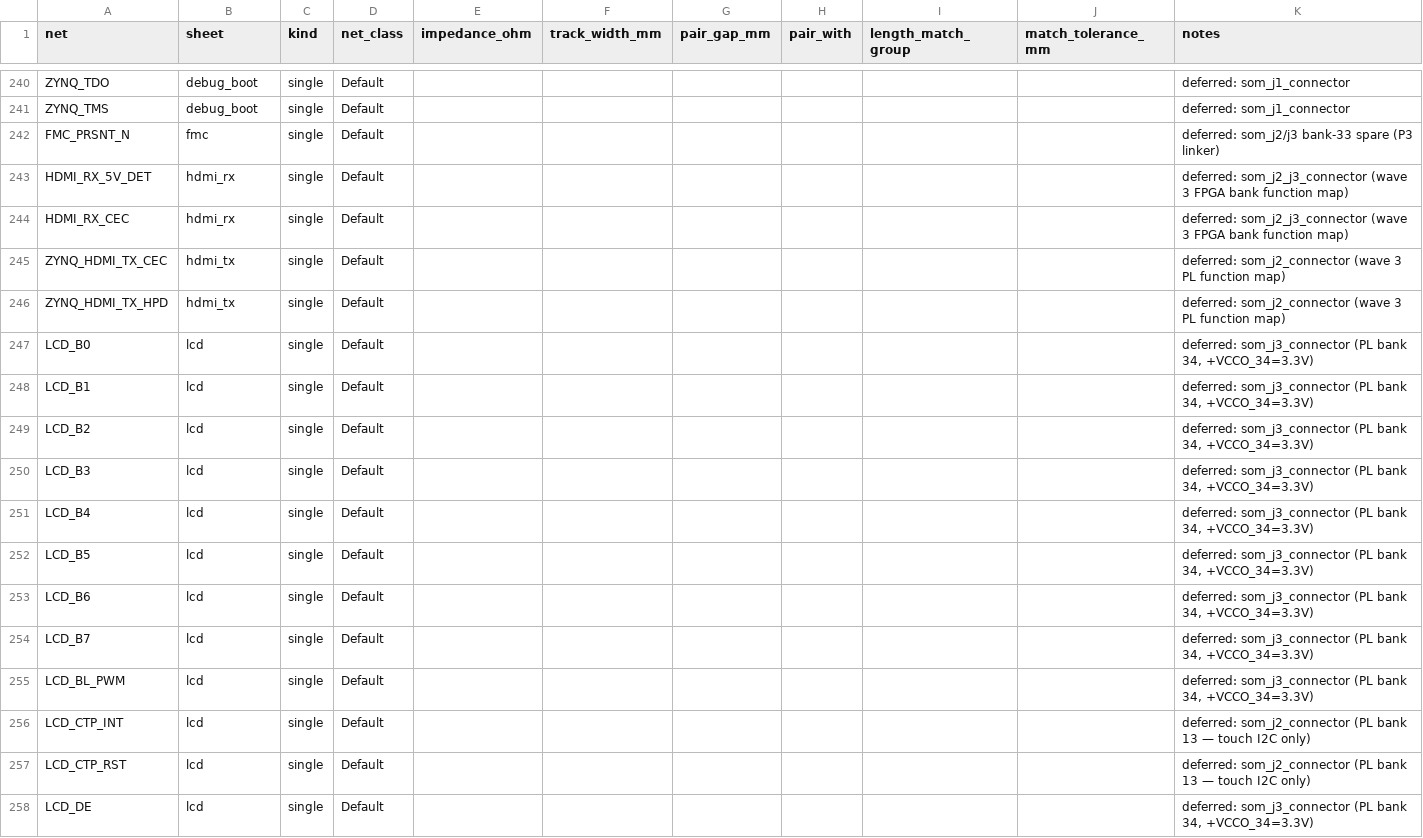
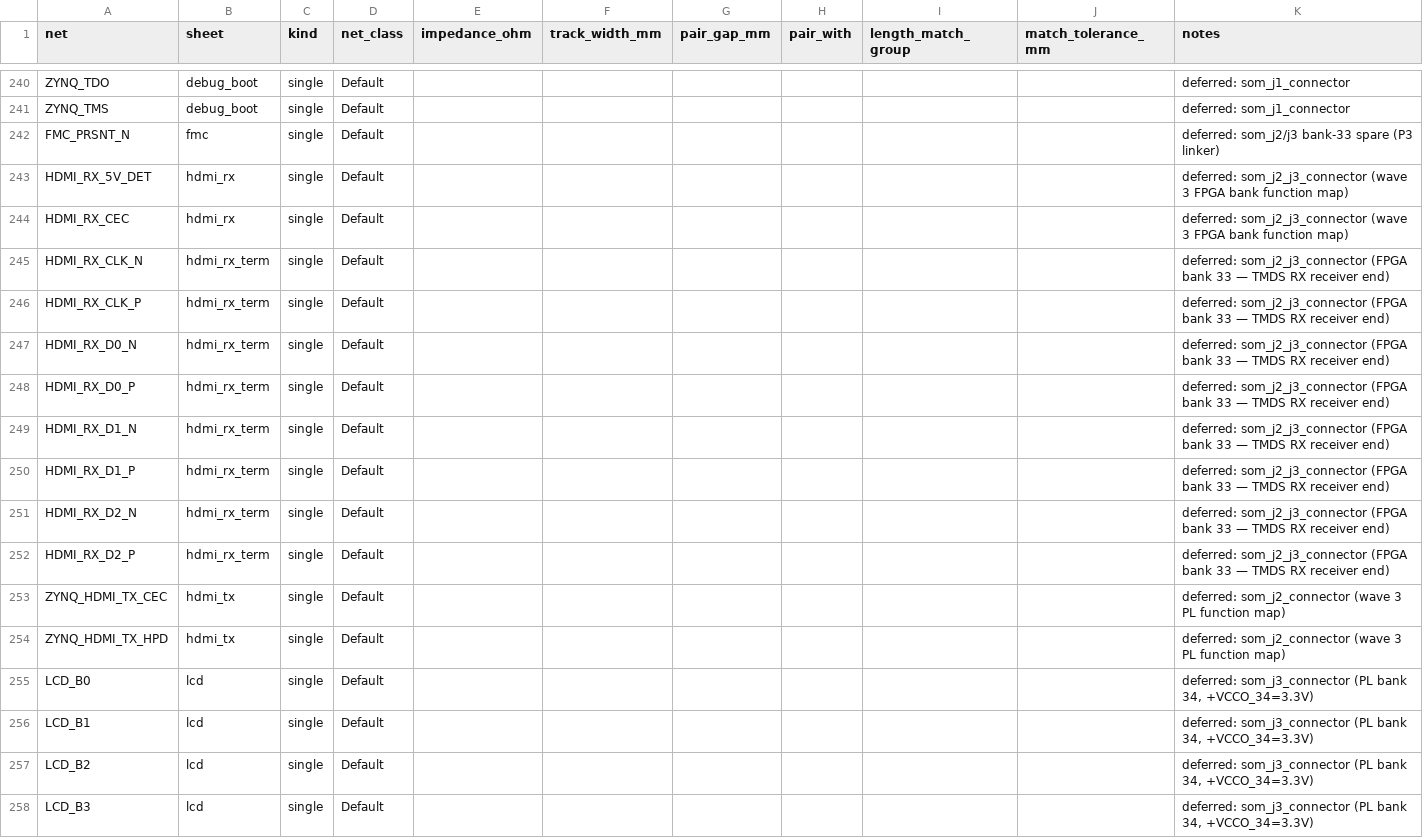
Before and after one commit to NicholasAntoniadesEngineer/Zynq-SoM, a CSV file: carrier/manufacturing/layout_constraints.csv, drawn as a sheet; only a part is shown, gaps mark what is left out; the shorter side is filled out with more unchanged rows; the diff names each change by its address in the sheet, - before the commit and + after, or states it on an @@ line.

```diff
--- a/carrier/manufacturing/layout_constraints.csv
+++ b/carrier/manufacturing/layout_constraints.csv
+row 245: HDMI_RX_CLK_N | hdmi_rx_term | single | Default |  |  |  |  |  |  | deferred: som_j2_j3_connector (FPGA bank 33 — TMDS RX receiver end)
+row 246: HDMI_RX_CLK_P | hdmi_rx_term | single | Default |  |  |  |  |  |  | deferred: som_j2_j3_connector (FPGA bank 33 — TMDS RX receiver end)
+row 247: HDMI_RX_D0_N | hdmi_rx_term | single | Default |  |  |  |  |  |  | deferred: som_j2_j3_connector (FPGA bank 33 — TMDS RX receiver end)
+row 248: HDMI_RX_D0_P | hdmi_rx_term | single | Default |  |  |  |  |  |  | deferred: som_j2_j3_connector (FPGA bank 33 — TMDS RX receiver end)
+row 249: HDMI_RX_D1_N | hdmi_rx_term | single | Default |  |  |  |  |  |  | deferred: som_j2_j3_connector (FPGA bank 33 — TMDS RX receiver end)
+row 250: HDMI_RX_D1_P | hdmi_rx_term | single | Default |  |  |  |  |  |  | deferred: som_j2_j3_connector (FPGA bank 33 — TMDS RX receiver end)
+row 251: HDMI_RX_D2_N | hdmi_rx_term | single | Default |  |  |  |  |  |  | deferred: som_j2_j3_connector (FPGA bank 33 — TMDS RX receiver end)
+row 252: HDMI_RX_D2_P | hdmi_rx_term | single | Default |  |  |  |  |  |  | deferred: som_j2_j3_connector (FPGA bank 33 — TMDS RX receiver end)
```
Also changed, not shown: carrier/manufacturing/bom_jlc.csv, 35 other files.
